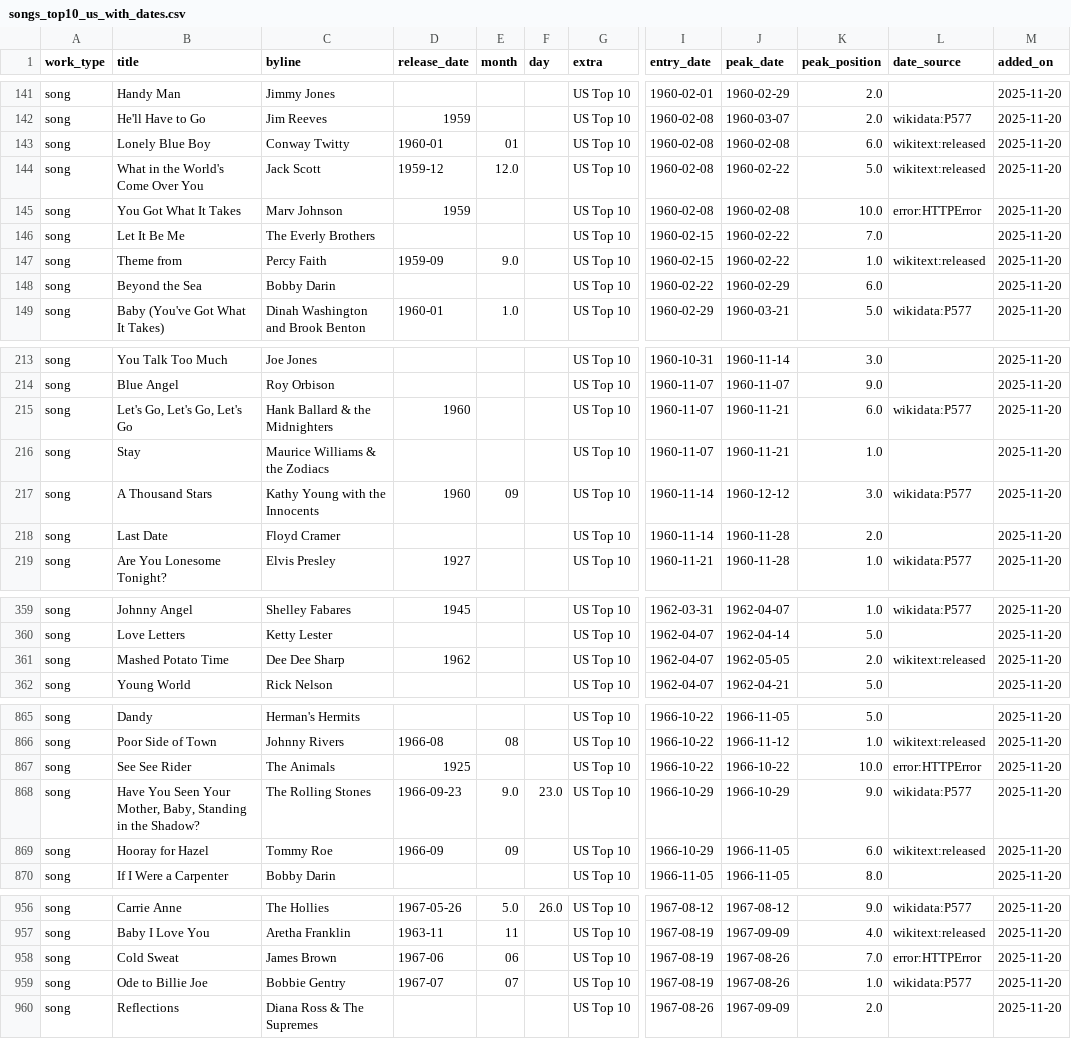
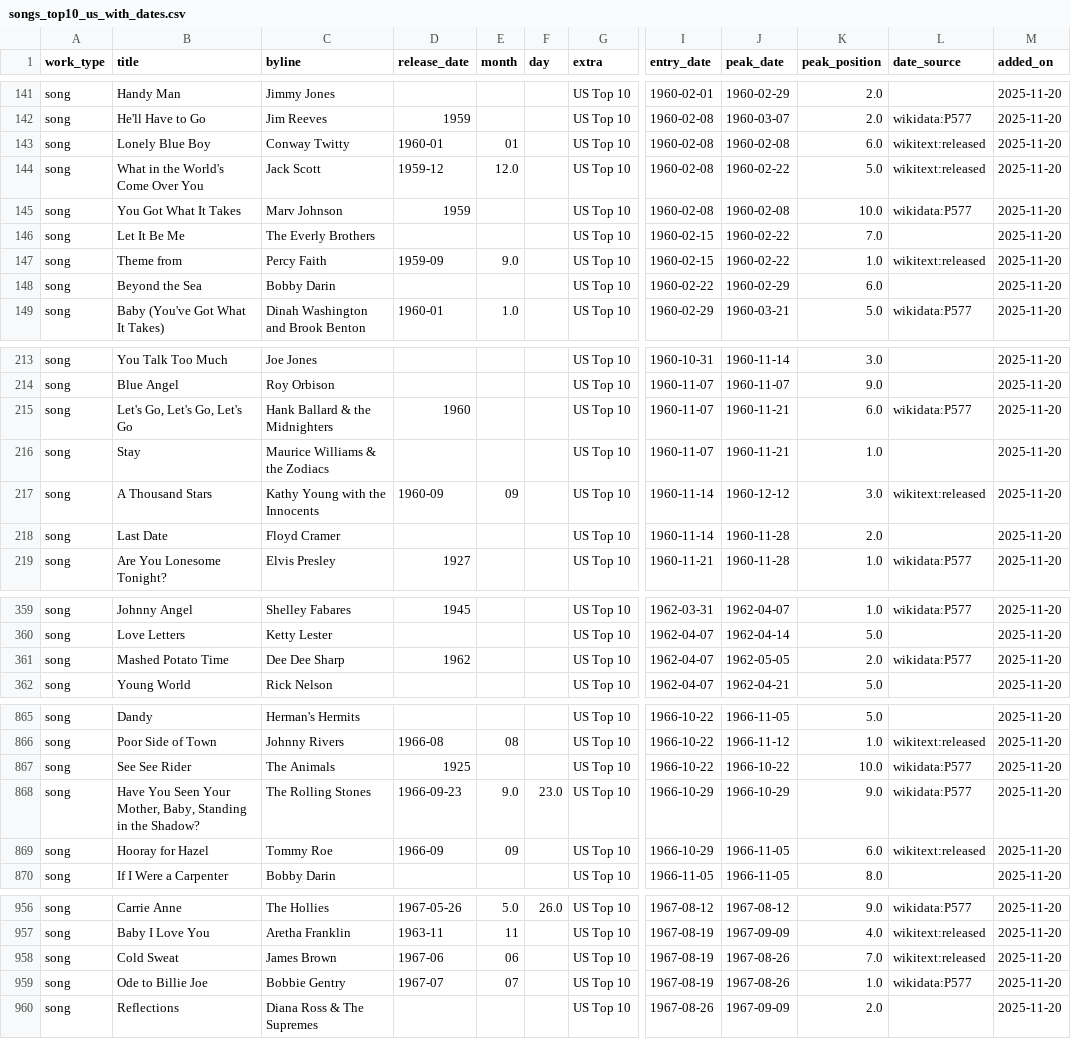
Before and after one commit to 66fishmarket-droid/STRUMOTDSeedGen, a CSV file: data/songs_top10_us_with_dates.csv, drawn as a sheet; only a part is shown, gaps mark what is left out; the diff covers the shown part only; the diff names each change by its address in the sheet, - before the commit and + after, or states it on an @@ line.

Commit message:
Auto-update Top10 song release dates (delta)

```diff
--- a/data/songs_top10_us_with_dates.csv
+++ b/data/songs_top10_us_with_dates.csv
-L145 (date_source): error:HTTPError
+L145 (date_source): wikidata:P577
-D217 (release_date): 1960
+D217 (release_date): 1960-09
-L217 (date_source): wikidata:P577
+L217 (date_source): wikitext:released
-L361 (date_source): wikitext:released
+L361 (date_source): wikidata:P577
-L867 (date_source): error:HTTPError
+L867 (date_source): wikidata:P577
-L958 (date_source): error:HTTPError
+L958 (date_source): wikitext:released
```
Also changed, not shown: 2 edited cells elsewhere in this file.
